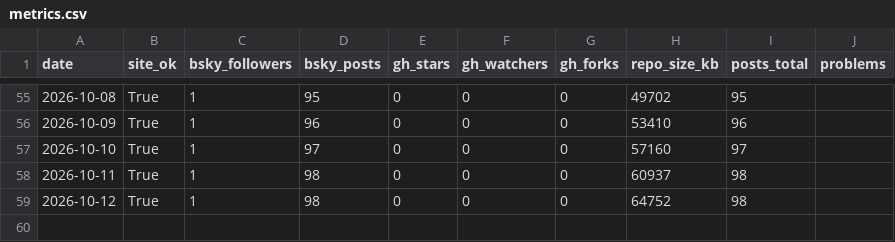
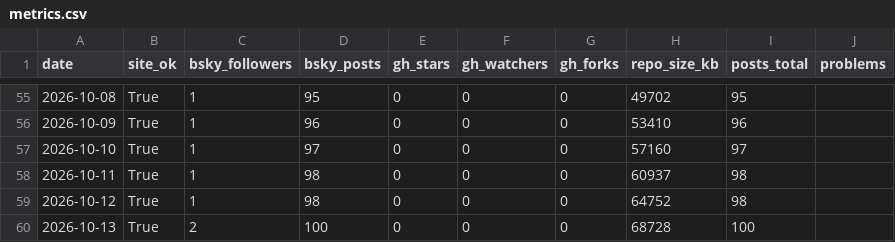
Before and after one commit to estrada-josh/attention, a CSV file: audiences/oddsdrift/data/metrics.csv, drawn as a sheet; only a part is shown, gaps mark what is left out.

```diff
--- a/audiences/oddsdrift/data/metrics.csv
+++ b/audiences/oddsdrift/data/metrics.csv
@@ -59 +59,2 @@ date,site_ok,bsky_followers,bsky_posts,gh_stars,gh_watchers,gh_forks,repo_size_k
 2026-10-12,True,1,98,0,0,0,64752,98,
+2026-10-13,True,2,100,0,0,0,68728,100,
```
Also changed, not shown: 1 other file.
